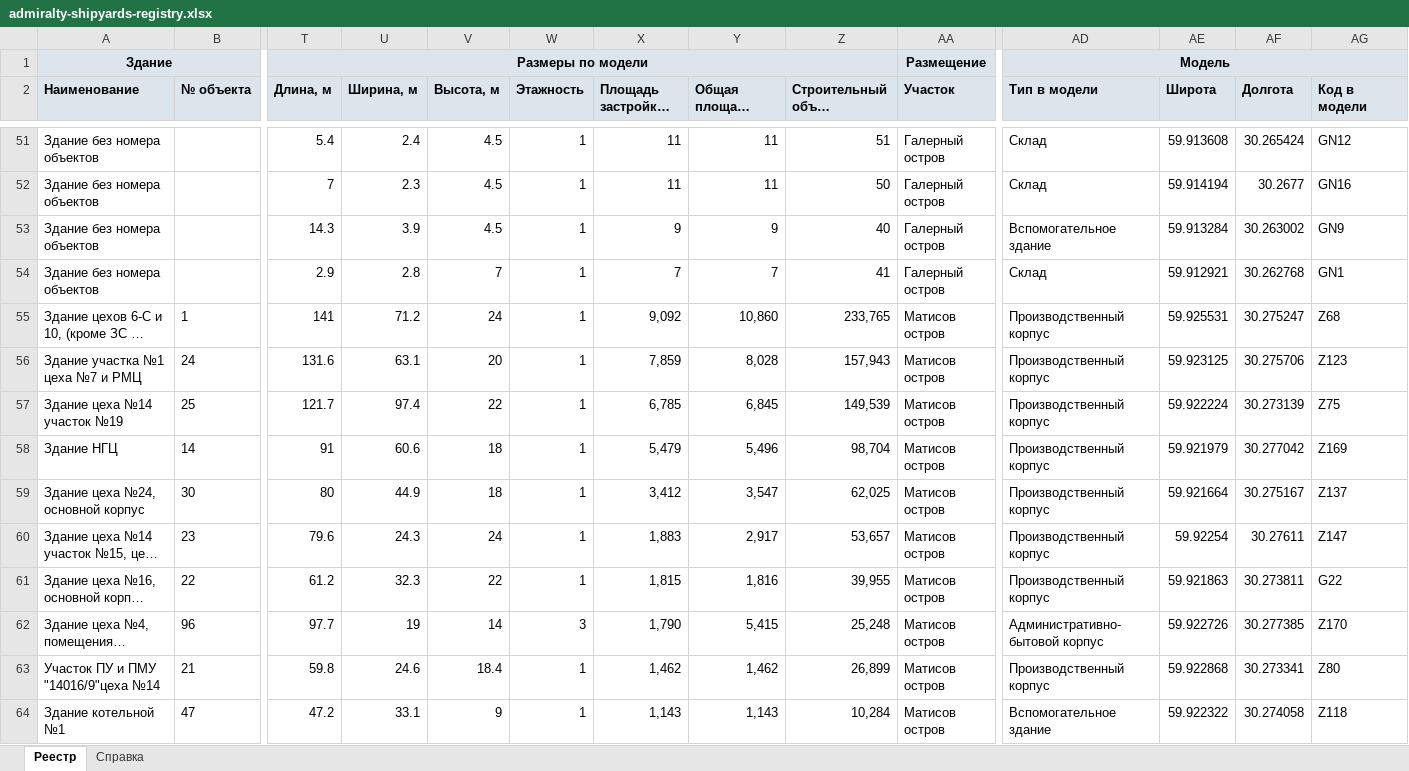
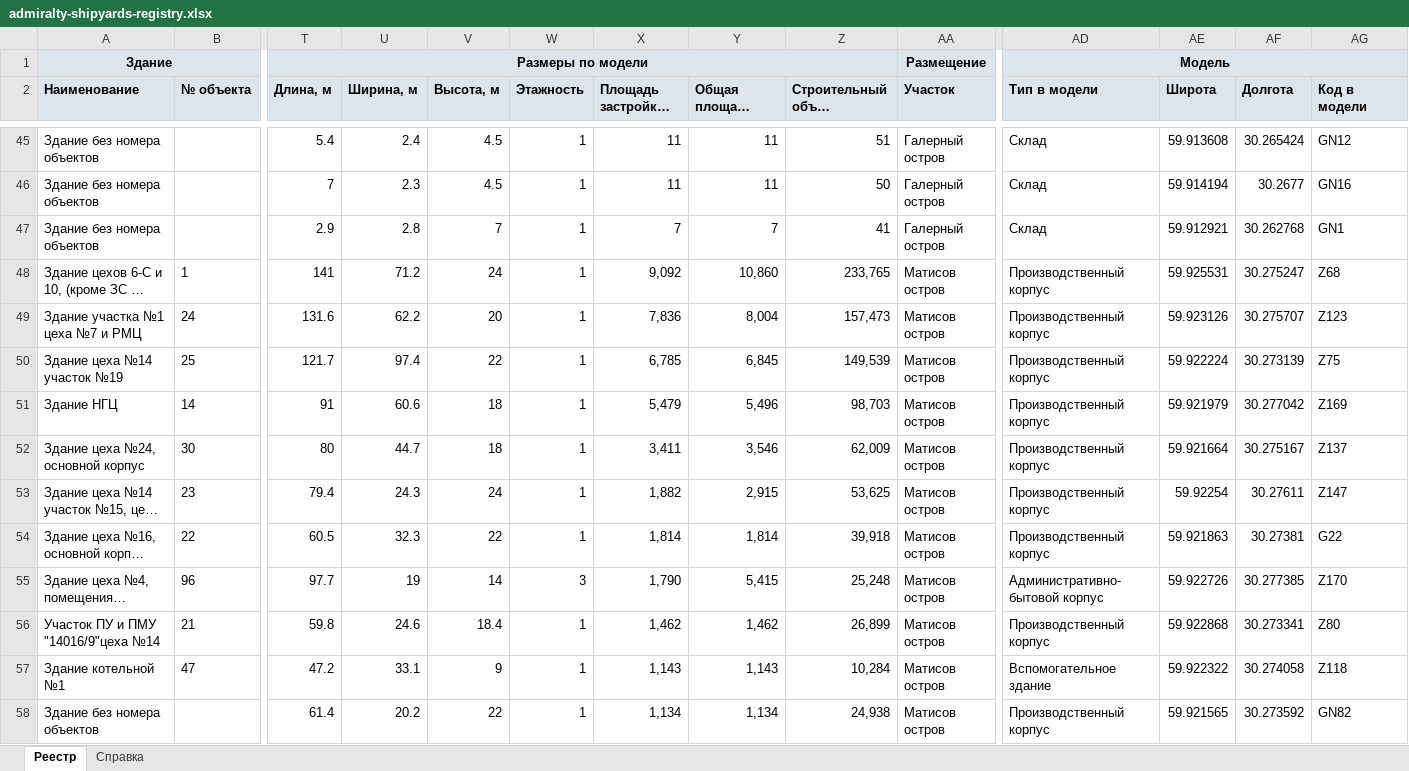
Before and after one commit to MaxBarulin/Promo_CAD_tools, an Excel workbook: admiralty-shipyards-territory/dist/admiralty-shipyards-registry.xlsx, sheet Реестр, drawn as a sheet; only a part is shown, gaps mark what is left out; the shorter side is filled out with more unchanged rows; long unchanged cells end in …; values as stored, in another font and other column widths than the file's, no borders; removed rows and columns are numbered as before the commit, all else as after; rows hold the shown columns only; the diff covers the shown part only; the diff names each change by its address in the sheet, - before the commit and + after, or states it on an @@ line.

```diff
--- a/admiralty-shipyards-territory/dist/admiralty-shipyards-registry.xlsx (sheet Реестр)
+++ b/admiralty-shipyards-territory/dist/admiralty-shipyards-registry.xlsx (sheet Реестр)
-row 53: Здание без номера объектов |  | 14.3 | 3.9 | 4.5 | 1 | 9 | 9 | 40 | Галерный остров | Вспомогательное здание | 59.913284 | 30.263002 | GN9
-U49 (Ширина, м): 63.1
+U49 (Ширина, м): 62.2
-X49 (Площадь застройки, м²): 7,859
+X49 (Площадь застройки, м²): 7,836
-Y49 (Общая площадь (оценка), м²): 8,028
+Y49 (Общая площадь (оценка), м²): 8,004
-Z49 (Строительный объём (оценка), м³): 157,943
+Z49 (Строительный объём (оценка), м³): 157,473
-AE49 (Широта): 59.923125
+AE49 (Широта): 59.923126
-AF49 (Долгота): 30.275706
+AF49 (Долгота): 30.275707
-Z51 (Строительный объём (оценка), м³): 98,704
+Z51 (Строительный объём (оценка), м³): 98,703
-U52 (Ширина, м): 44.9
+U52 (Ширина, м): 44.7
-X52 (Площадь застройки, м²): 3,412
+X52 (Площадь застройки, м²): 3,411
-Y52 (Общая площадь (оценка), м²): 3,547
+Y52 (Общая площадь (оценка), м²): 3,546
-Z52 (Строительный объём (оценка), м³): 62,025
+Z52 (Строительный объём (оценка), м³): 62,009
-T53 (Длина, м): 79.6
+T53 (Длина, м): 79.4
-X53 (Площадь застройки, м²): 1,883
+X53 (Площадь застройки, м²): 1,882
-Y53 (Общая площадь (оценка), м²): 2,917
+Y53 (Общая площадь (оценка), м²): 2,915
-Z53 (Строительный объём (оценка), м³): 53,657
+Z53 (Строительный объём (оценка), м³): 53,625
-T54 (Длина, м): 61.2
+T54 (Длина, м): 60.5
-X54 (Площадь застройки, м²): 1,815
+X54 (Площадь застройки, м²): 1,814
-Y54 (Общая площадь (оценка), м²): 1,816
+Y54 (Общая площадь (оценка), м²): 1,814
-Z54 (Строительный объём (оценка), м³): 39,955
+Z54 (Строительный объём (оценка), м³): 39,918
-AF54 (Долгота): 30.273811
+AF54 (Долгота): 30.27381
```
Also changed, not shown: 16 added rows, 43 removed rows and 97 edited cells elsewhere in this sheet, sheet Справка, 11 other files.
